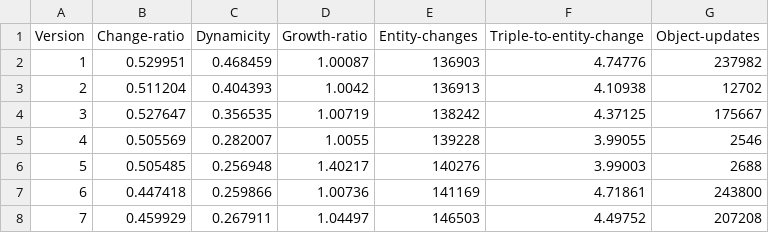
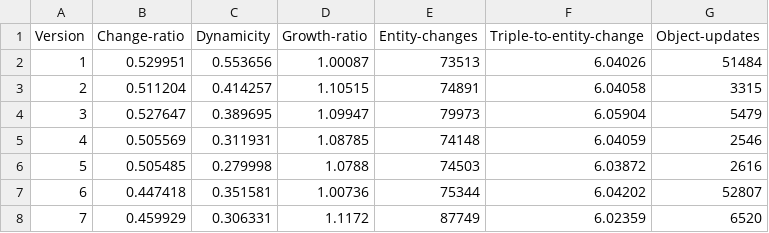
Before and after one commit to GreenfishK/archiving-demo, a CSV file: webapp/data/stats1.csv, drawn as a sheet; only a part is shown; the diff covers the shown part only.

Commit message:
update data

```diff
--- a/webapp/data/stats1.csv
+++ b/webapp/data/stats1.csv
@@ -1,8 +1,8 @@
 Version,Change-ratio,Dynamicity,Growth-ratio,Entity-changes,Triple-to-entity-change,Object-updates
-1,0.529951,0.468459,1.00087,136903,4.74776,237982
-2,0.511204,0.404393,1.0042,136913,4.10938,12702
-3,0.527647,0.356535,1.00719,138242,4.37125,175667
-4,0.505569,0.282007,1.0055,139228,3.99055,2546
-5,0.505485,0.256948,1.40217,140276,3.99003,2688
-6,0.447418,0.259866,1.00736,141169,4.71861,243800
-7,0.459929,0.267911,1.04497,146503,4.49752,207208
+1,0.529951,0.553656,1.00087,73513,6.04026,51484
+2,0.511204,0.414257,1.10515,74891,6.04058,3315
+3,0.527647,0.389695,1.09947,79973,6.05904,5479
+4,0.505569,0.311931,1.08785,74148,6.04059,2546
+5,0.505485,0.279998,1.0788,74503,6.03872,2616
+6,0.447418,0.351581,1.00736,75344,6.04202,52807
+7,0.459929,0.306331,1.1172,87749,6.02359,6520
```
Also changed, not shown: 101 edited cells elsewhere in this file, 2 other files.
